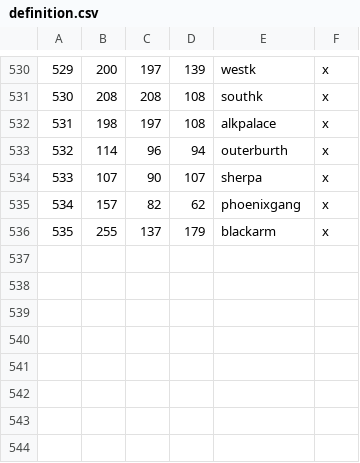
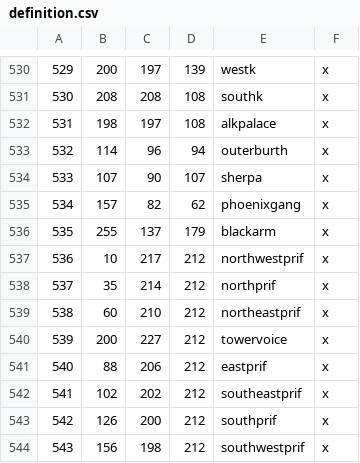
Before and after one commit to Mysticmanx20/RuneKings, a CSV file: map_data/definition.csv, drawn as a sheet; only a part is shown, gaps mark what is left out.

```diff
--- a/map_data/definition.csv
+++ b/map_data/definition.csv
@@ -536 +536,9 @@
 535;255;137;179;blackarm;x;
+536;10;217;212;northwestprif;x;
+537;35;214;212;northprif;x;
+538;60;210;212;northeastprif;x;
+539;200;227;212;towervoice;x;
+540;88;206;212;eastprif;x;
+541;102;202;212;southeastprif;x;
+542;126;200;212;southprif;x;
+543;156;198;212;southwestprif;x;
```
Also changed, not shown: map_data/adjacencies.csv, 6 other files.
